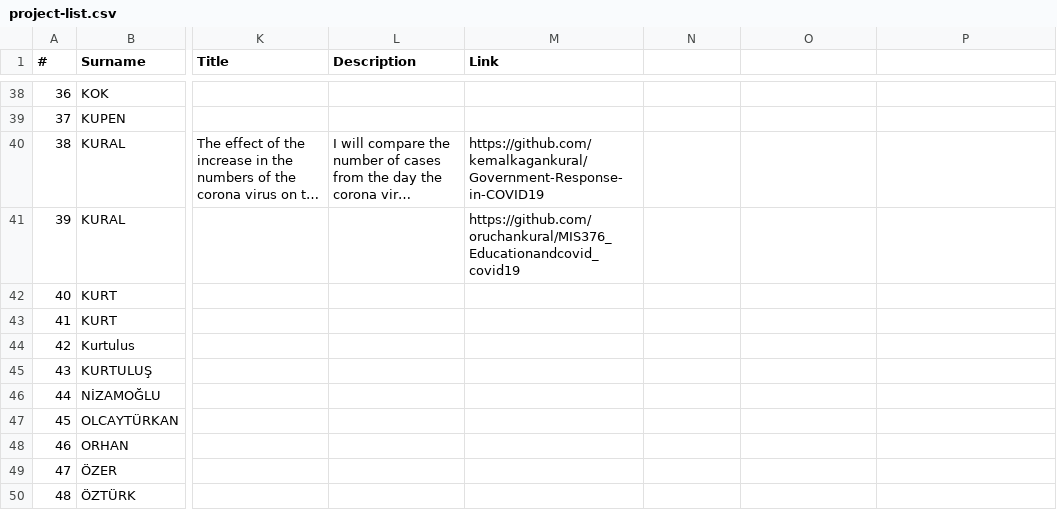
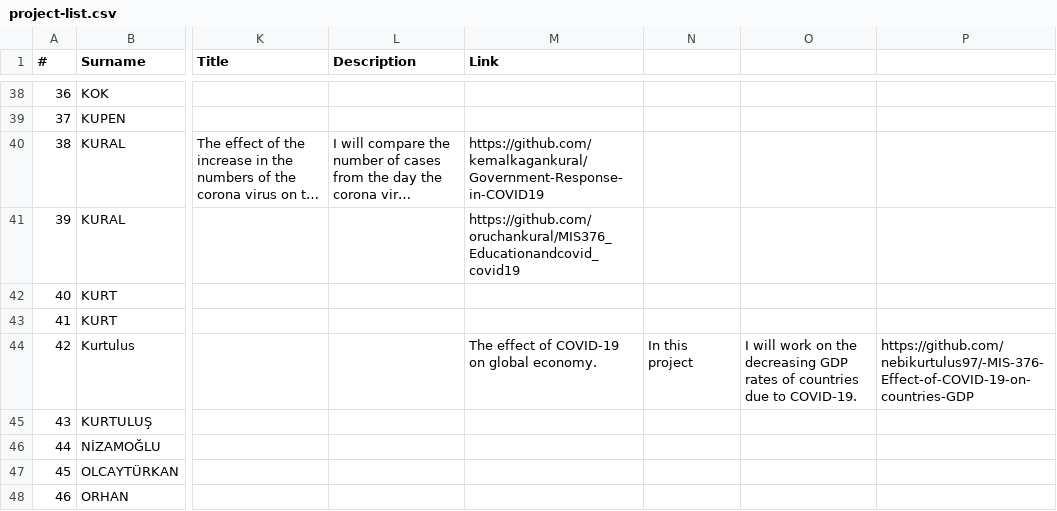
Before and after one commit to hkilter/data-visualization-project, a CSV file: project-list.csv, drawn as a sheet; only a part is shown, gaps mark what is left out; the shorter side is filled out with more unchanged rows; long unchanged cells end in …; the diff names each change by its address in the sheet, - before the commit and + after, or states it on an @@ line.

```diff
--- a/project-list.csv
+++ b/project-list.csv
-M44 (Link): (empty)
+M44 (Link): The effect of COVID-19 on global economy.
-N44: (empty)
+N44: In this project
-O44: (empty)
+O44: I will work on the decreasing GDP rates of countries due to COVID-19.
-P44: (empty)
+P44: https://github.com/nebikurtulus97/-MIS-376-Effect-of-COVID-19-on-countries-GDP
```
